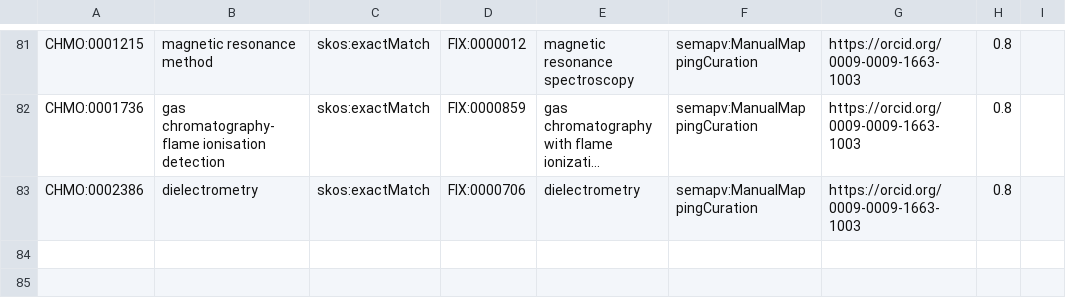
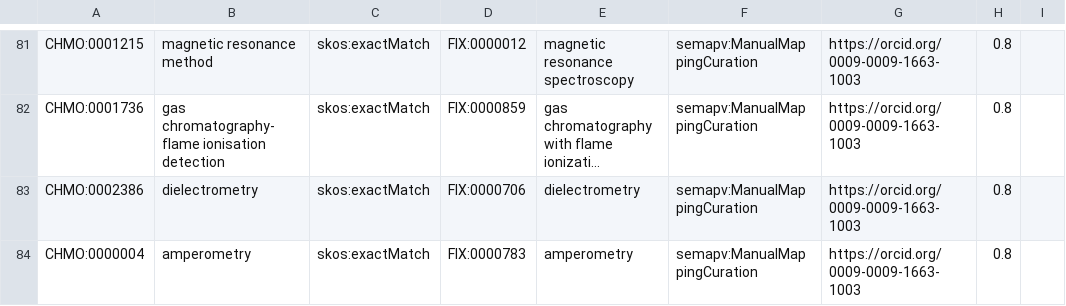
Before and after one commit to NFDI4Chem/rsc-cmo, a TSV file: src/mappings/fix-mappings.tsv, drawn as a sheet; only a part is shown, gaps mark what is left out; long unchanged cells end in …; the diff names each change by its address in the sheet, - before the commit and + after, or states it on an @@ line.

Commit message:
Added CHMO:0000004 to fix mapping

```diff
--- a/src/mappings/fix-mappings.tsv
+++ b/src/mappings/fix-mappings.tsv
+row 84: CHMO:0000004 | amperometry | skos:exactMatch | FIX:0000783 | amperometry | semapv:ManualMappingCuration | https://orcid.org/0009-0009-1663-1003 | 0.8
```
